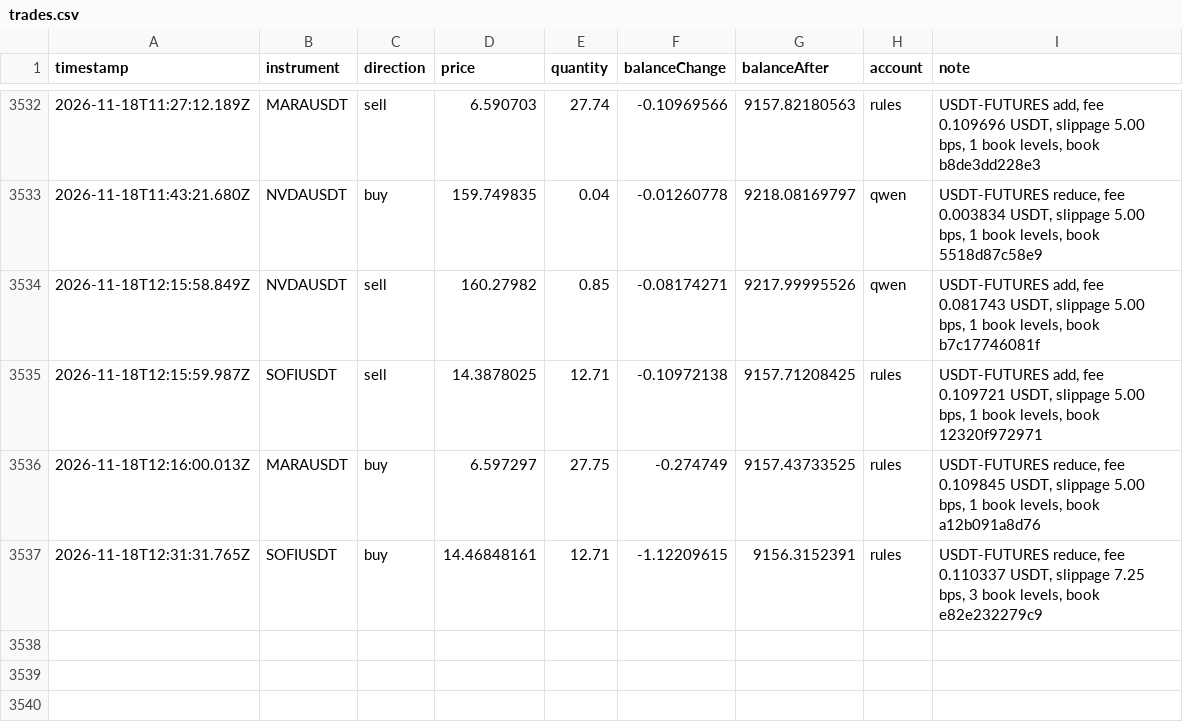
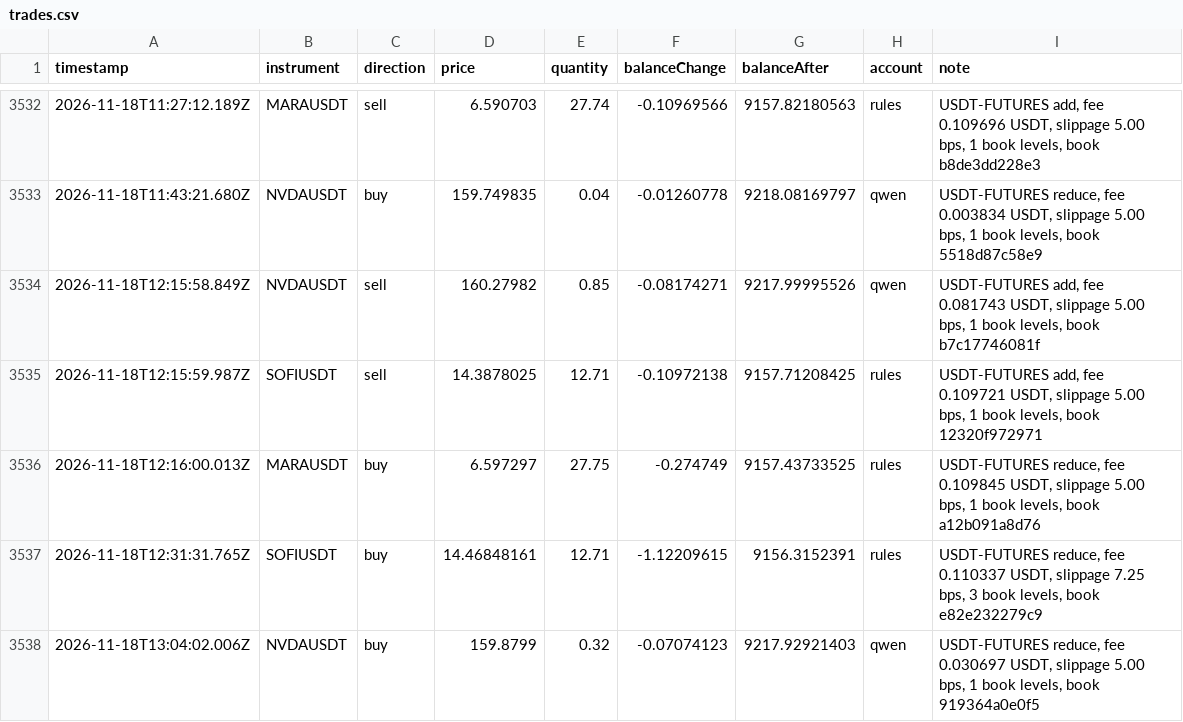
Before and after one commit to ramakrishnanhulk20/kaaval-record, a CSV file: kaaval/trades.csv, drawn as a sheet; only a part is shown, gaps mark what is left out; the diff names each change by its address in the sheet, - before the commit and + after, or states it on an @@ line.

Commit message:
record 2026-11-18T13:14Z: 55387 ledger entries, 3 reviews

```diff
--- a/kaaval/trades.csv
+++ b/kaaval/trades.csv
+row 3538: 2026-11-18T13:04:02.006Z | NVDAUSDT | buy | 159.8799 | 0.32 | -0.07074123 | 9217.92921403 | qwen | USDT-FUTURES reduce, fee 0.030697 USDT, slippage 5.00 bps, 1 book levels, book 919364a0e0f5
```
Also changed, not shown: 5 other files.
